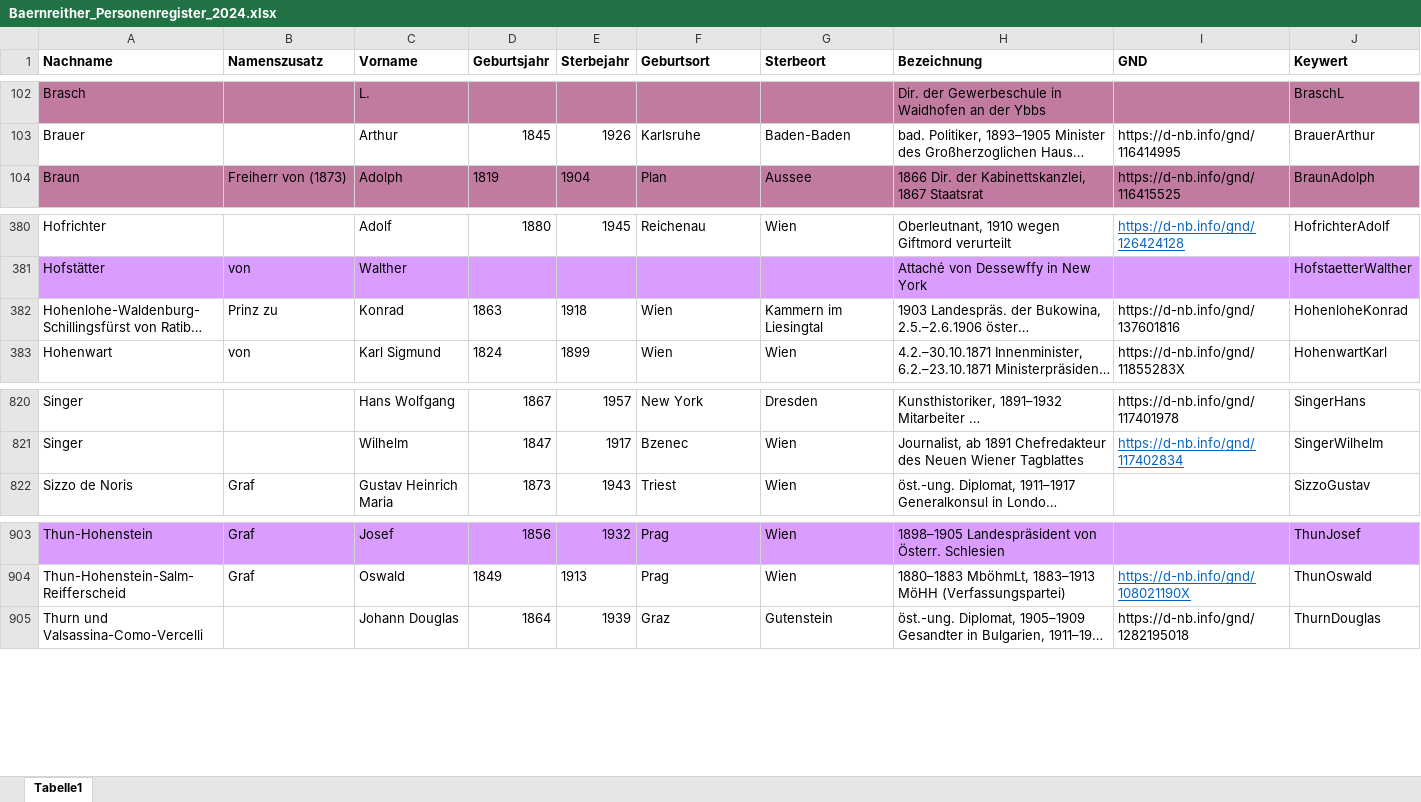
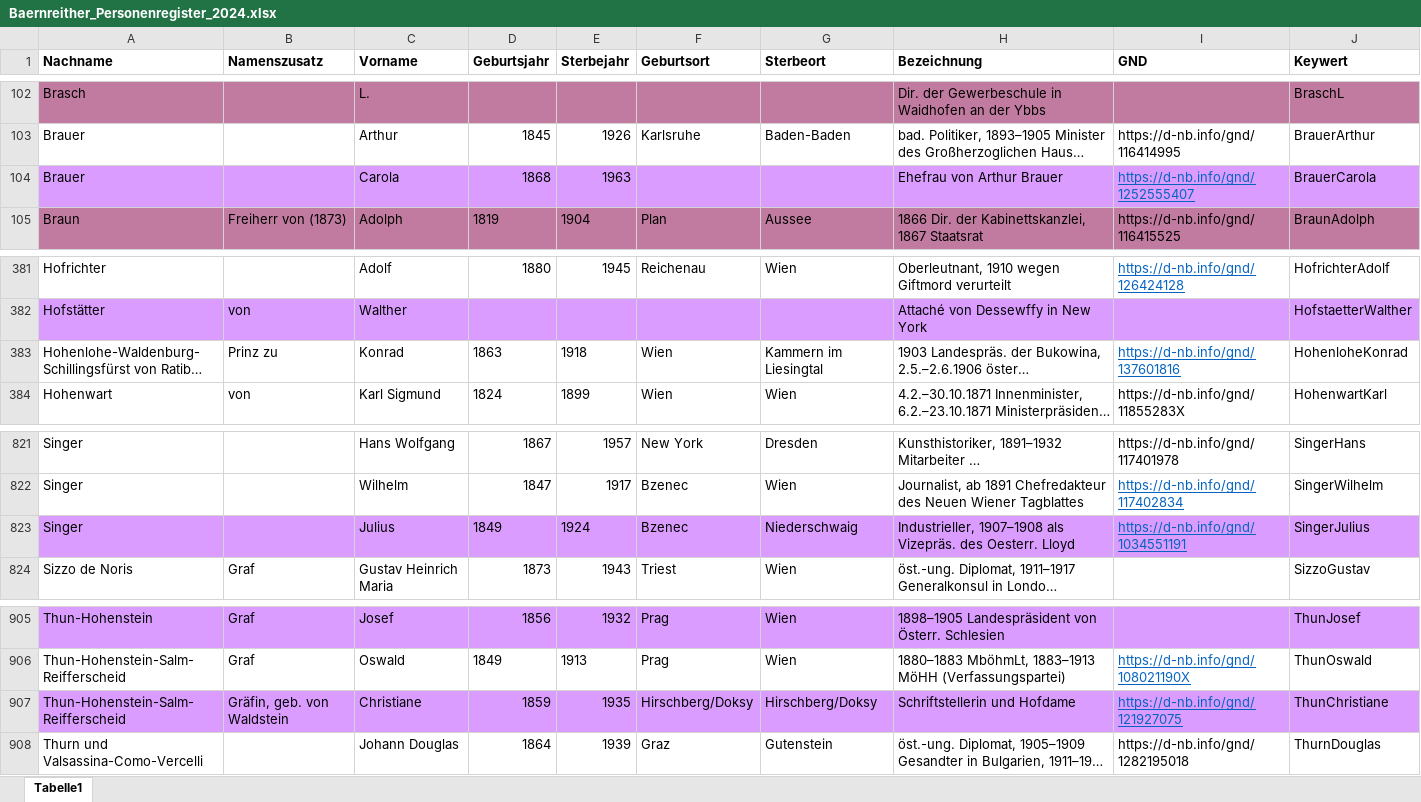
Before and after one commit to KfNGOe/baernreither-data, an Excel workbook: data/xlsx/Baernreither_Personenregister_2024.xlsx, sheet Tabelle1, drawn as a sheet; only a part is shown, gaps mark what is left out; long unchanged cells end in …; values as stored, in another font and other column widths than the file's, no borders; table styles not drawn; addresses are those after the commit; the diff names each change by its address in the sheet, - before the commit and + after, or states it on an @@ line.

Commit message:
Update Baernreither_Personenregister_2024.xlsx

```diff
--- a/data/xlsx/Baernreither_Personenregister_2024.xlsx (sheet Tabelle1)
+++ b/data/xlsx/Baernreither_Personenregister_2024.xlsx (sheet Tabelle1)
+row 104: Brauer |  | Carola | 1868 | 1963 |  |  | Ehefrau von Arthur Brauer | https://d-nb.info/gnd/1252555407 | BrauerCarola
@@ I383 underline: off → on, text colour: black → #0563C1 @@
+row 823: Singer |  | Julius | 1849 | 1924 | Bzenec | Niederschwaig | Industrieller, 1907–1908 als Vizepräs. des Oesterr. Lloyd | https://d-nb.info/gnd/1034551191 | SingerJulius
+row 907: Thun-Hohenstein-Salm-Reifferscheid | Gräfin, geb. von Waldstein | Christiane | 1859 | 1935 | Hirschberg/Doksy | Hirschberg/Doksy | Schriftstellerin und Hofdame | https://d-nb.info/gnd/121927075 | ThunChristiane
```
